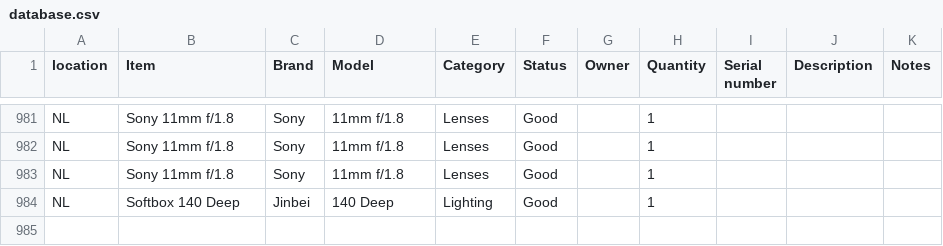
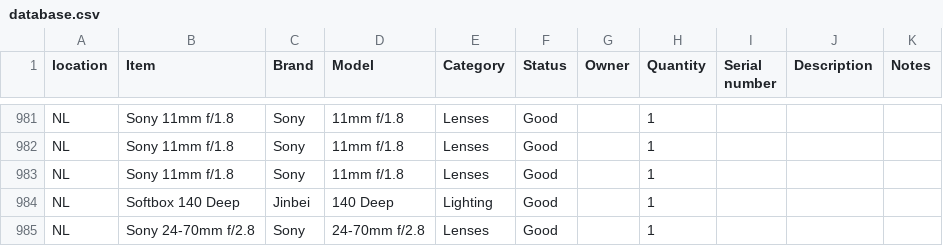
Before and after one commit to liquid-coop/Equipment_Inventory, a CSV file: database.csv, drawn as a sheet; only a part is shown, gaps mark what is left out; the diff names each change by its address in the sheet, - before the commit and + after, or states it on an @@ line.

Commit message:
Update inventory via web app

```diff
--- a/database.csv
+++ b/database.csv
+row 985: NL | Sony 24-70mm f/2.8 | Sony | 24-70mm f/2.8 | Lenses | Good |  | 1
```
